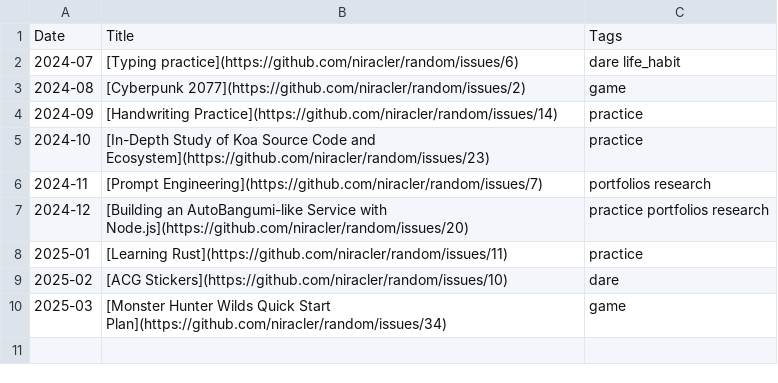
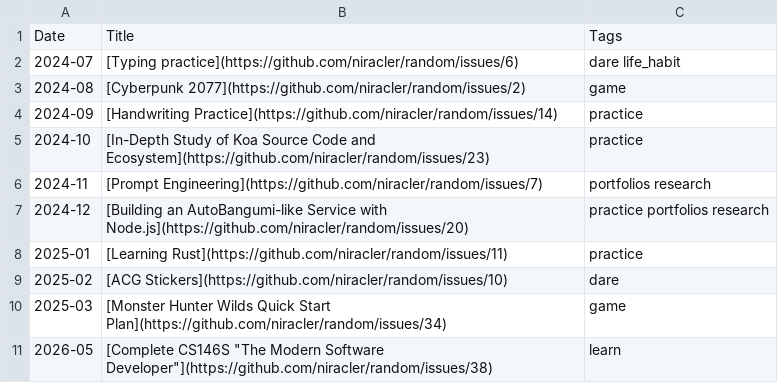
Before and after one commit to niracler/random, a CSV file: data/table.csv, drawn as a sheet.

Commit message:
docs: random dare 2026-05-01

```diff
--- a/data/table.csv
+++ b/data/table.csv
@@ -10 +10,2 @@ Date,Title,Tags
 2025-03,[Monster Hunter Wilds Quick Start Plan](https://github.com/niracler/random/issues/34),game
+2026-05,"[Complete CS146S ""The Modern Software Developer""](https://github.com/niracler/random/issues/38)",learn
```
Also changed, not shown: 1 other file.
